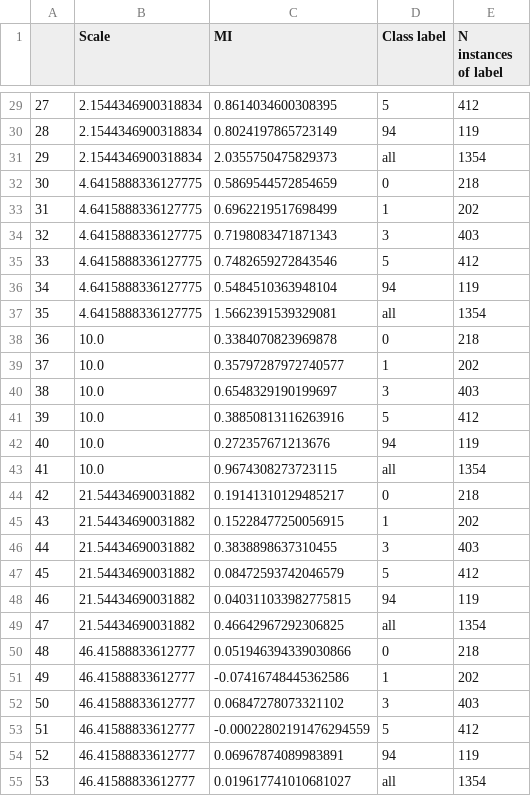
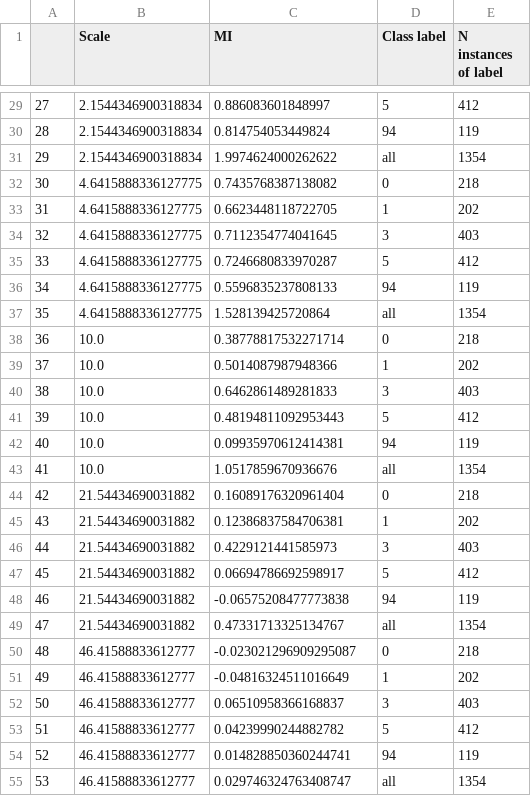
Before and after one commit to ggdna/scScaling, a CSV file: results/Caltech101_lastlayer.csv, drawn as a sheet; only a part is shown, gaps mark what is left out; the diff covers the shown part only.

```diff
--- a/results/Caltech101_lastlayer.csv
+++ b/results/Caltech101_lastlayer.csv
@@ -29,27 +29,27 @@
-27,2.1544346900318834,0.8614034600308395,5,412
-28,2.1544346900318834,0.8024197865723149,94,119
-29,2.1544346900318834,2.0355750475829373,all,1354
-30,4.6415888336127775,0.5869544572854659,0,218
-31,4.6415888336127775,0.6962219517698499,1,202
-32,4.6415888336127775,0.7198083471871343,3,403
-33,4.6415888336127775,0.7482659272843546,5,412
-34,4.6415888336127775,0.5484510363948104,94,119
-35,4.6415888336127775,1.5662391539329081,all,1354
-36,10.0,0.3384070823969878,0,218
-37,10.0,0.35797287972740577,1,202
-38,10.0,0.6548329190199697,3,403
-39,10.0,0.38850813116263916,5,412
-40,10.0,0.272357671213676,94,119
-41,10.0,0.9674308273723115,all,1354
-42,21.54434690031882,0.19141310129485217,0,218
-43,21.54434690031882,0.15228477250056915,1,202
-44,21.54434690031882,0.3838898637310455,3,403
-45,21.54434690031882,0.08472593742046579,5,412
-46,21.54434690031882,0.040311033982775815,94,119
-47,21.54434690031882,0.46642967292306825,all,1354
-48,46.41588833612777,0.051946394339030866,0,218
-49,46.41588833612777,-0.07416748445362586,1,202
-50,46.41588833612777,0.06847278073321102,3,403
-51,46.41588833612777,-0.00022802191476294559,5,412
-52,46.41588833612777,0.06967874089983891,94,119
-53,46.41588833612777,0.019617741010681027,all,1354
+27,2.1544346900318834,0.886083601848997,5,412
+28,2.1544346900318834,0.814754053449824,94,119
+29,2.1544346900318834,1.9974624000262622,all,1354
+30,4.6415888336127775,0.7435768387138082,0,218
+31,4.6415888336127775,0.6623448118722705,1,202
+32,4.6415888336127775,0.7112354774041645,3,403
+33,4.6415888336127775,0.7246680833970287,5,412
+34,4.6415888336127775,0.5596835237808133,94,119
+35,4.6415888336127775,1.528139425720864,all,1354
+36,10.0,0.38778817532271714,0,218
+37,10.0,0.5014087987948366,1,202
+38,10.0,0.6462861489281833,3,403
+39,10.0,0.48194811092953443,5,412
+40,10.0,0.09935970612414381,94,119
+41,10.0,1.0517859670936676,all,1354
+42,21.54434690031882,0.16089176320961404,0,218
+43,21.54434690031882,0.12386837584706381,1,202
+44,21.54434690031882,0.4229121441585973,3,403
+45,21.54434690031882,0.06694786692598917,5,412
+46,21.54434690031882,-0.06575208477773838,94,119
+47,21.54434690031882,0.47331713325134767,all,1354
+48,46.41588833612777,-0.023021296909295087,0,218
+49,46.41588833612777,-0.04816324511016649,1,202
+50,46.41588833612777,0.06510958366168837,3,403
+51,46.41588833612777,0.04239990244882782,5,412
+52,46.41588833612777,0.014828850360244741,94,119
+53,46.41588833612777,0.029746324763408747,all,1354
```
Also changed, not shown: 33 edited cells elsewhere in this file, 14 other files.
